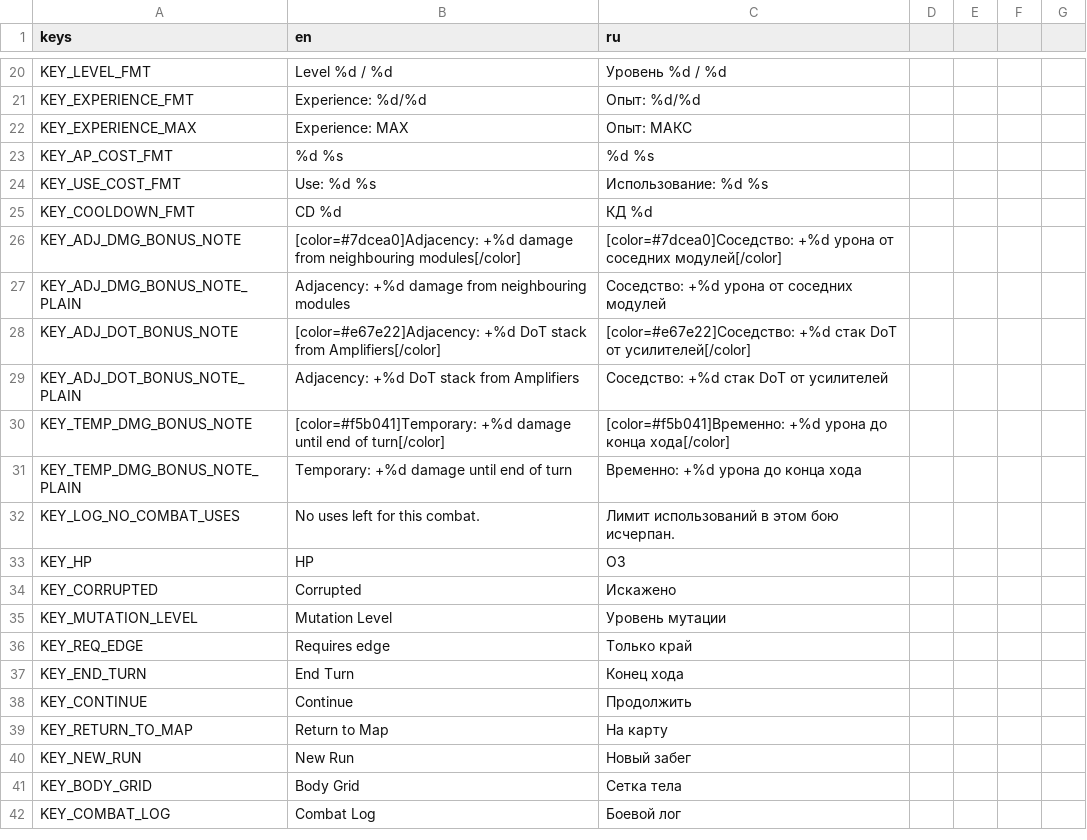
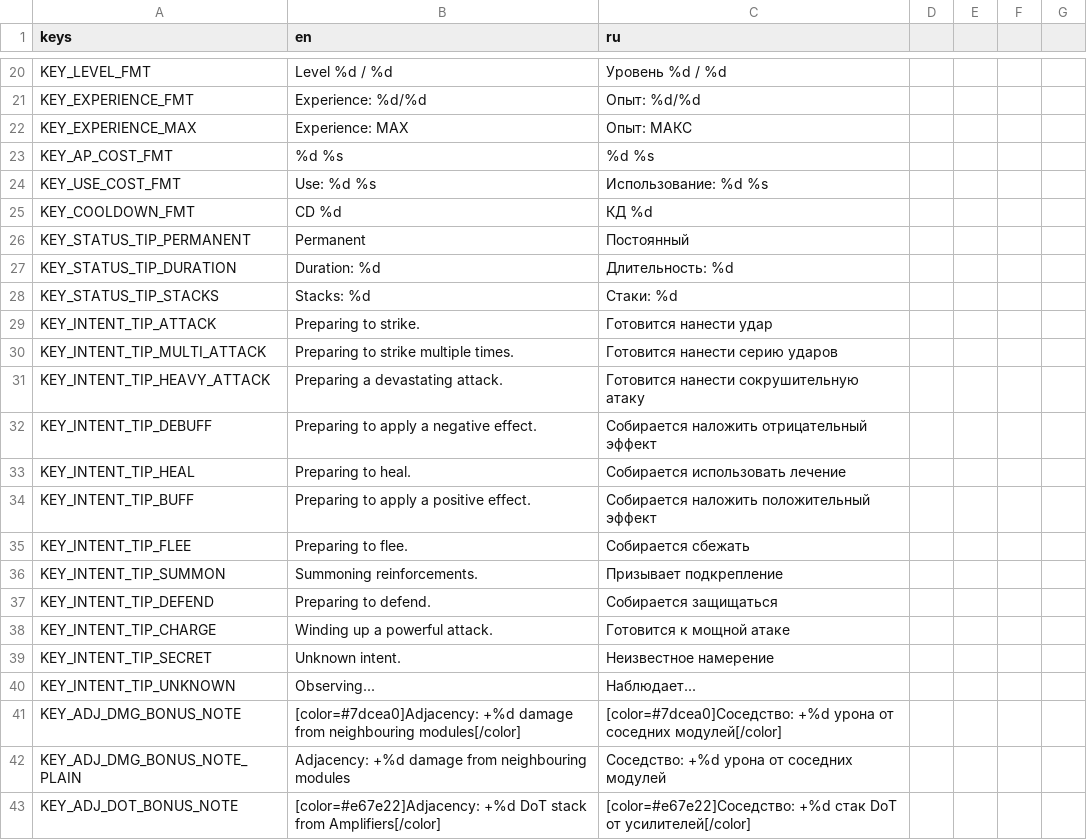
Before and after one commit to vtyurin89/framewrack_v1, a CSV file: translations/translations.csv, drawn as a sheet; only a part is shown, gaps mark what is left out; the shorter side is filled out with more unchanged rows; the diff names each change by its address in the sheet, - before the commit and + after, or states it on an @@ line.

Commit message:
feat: UI intent hover effect

```diff
--- a/translations/translations.csv
+++ b/translations/translations.csv
+row 26: KEY_STATUS_TIP_PERMANENT | Permanent | Постоянный
+row 27: KEY_STATUS_TIP_DURATION | Duration: %d | Длительность: %d
+row 28: KEY_STATUS_TIP_STACKS | Stacks: %d | Стаки: %d
+row 29: KEY_INTENT_TIP_ATTACK | Preparing to strike. | Готовится нанести удар
+row 30: KEY_INTENT_TIP_MULTI_ATTACK | Preparing to strike multiple times. | Готовится нанести серию ударов
+row 31: KEY_INTENT_TIP_HEAVY_ATTACK | Preparing a devastating attack. | Готовится нанести сокрушительную атаку
+row 32: KEY_INTENT_TIP_DEBUFF | Preparing to apply a negative effect. | Собирается наложить отрицательный эффект
+row 33: KEY_INTENT_TIP_HEAL | Preparing to heal. | Собирается использовать лечение
+row 34: KEY_INTENT_TIP_BUFF | Preparing to apply a positive effect. | Собирается наложить положительный эффект
+row 35: KEY_INTENT_TIP_FLEE | Preparing to flee. | Собирается сбежать
+row 36: KEY_INTENT_TIP_SUMMON | Summoning reinforcements. | Призывает подкрепление
+row 37: KEY_INTENT_TIP_DEFEND | Preparing to defend. | Собирается защищаться
+row 38: KEY_INTENT_TIP_CHARGE | Winding up a powerful attack. | Готовится к мощной атаке
+row 39: KEY_INTENT_TIP_SECRET | Unknown intent. | Неизвестное намерение
+row 40: KEY_INTENT_TIP_UNKNOWN | Observing... | Наблюдает...
```
Also changed, not shown: 9 other files.
